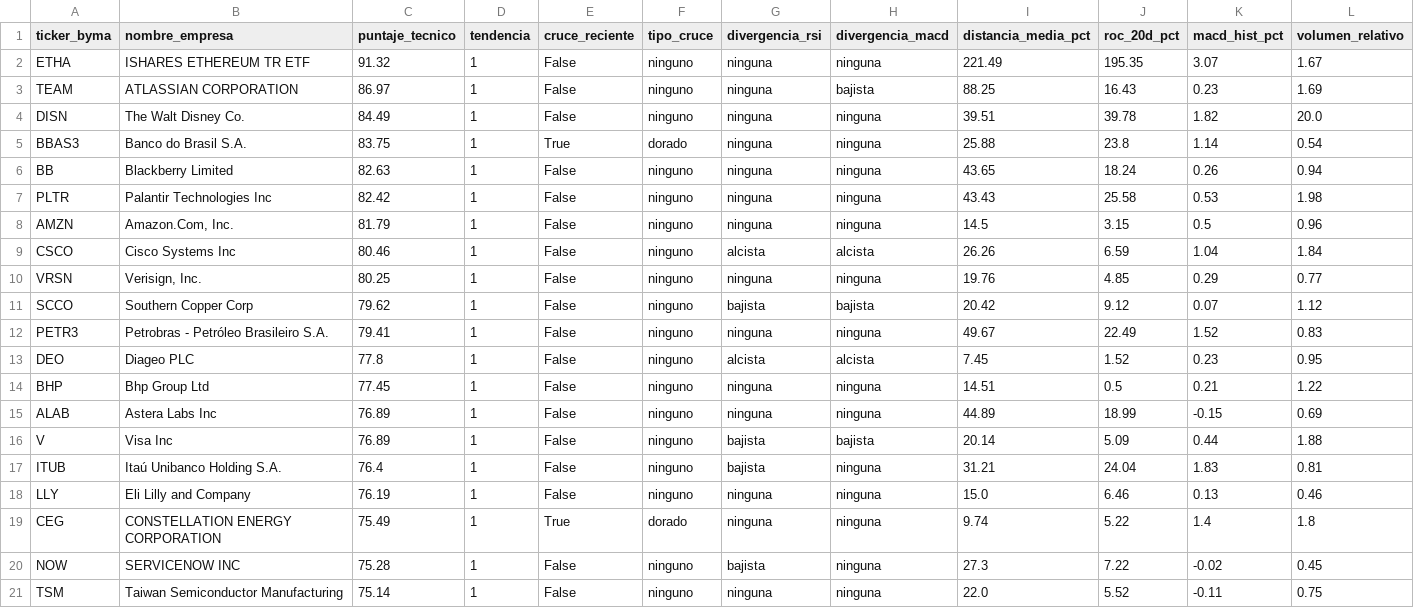
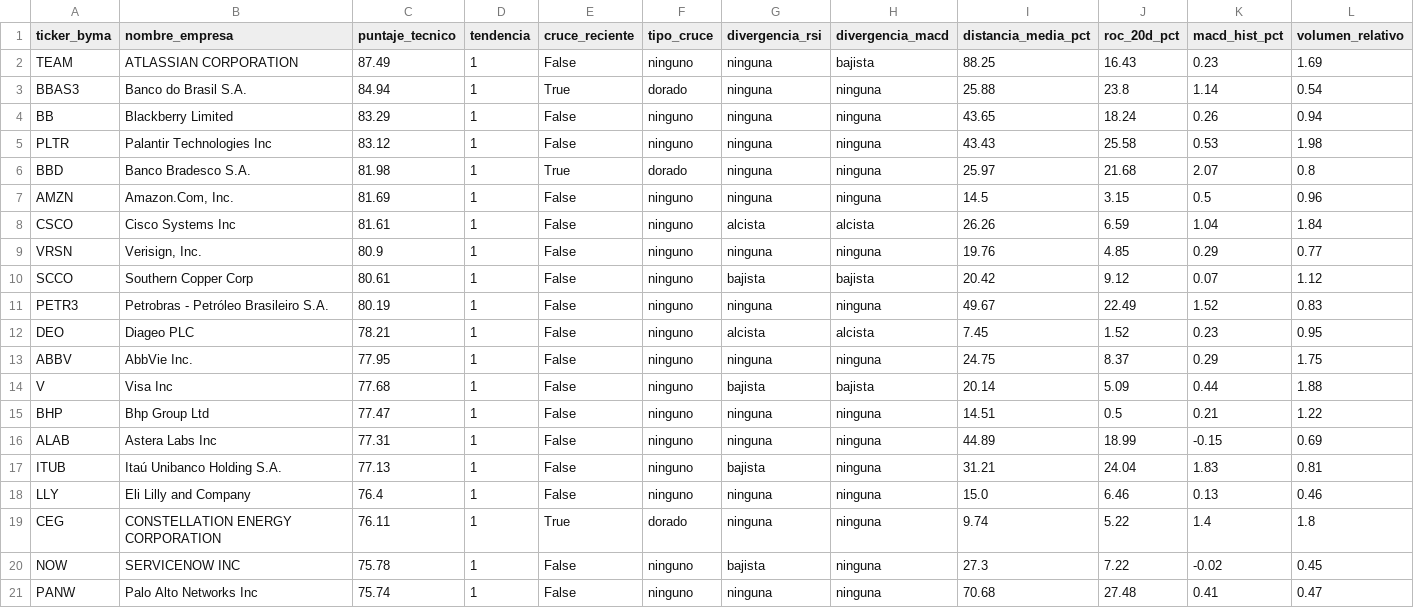
Before and after one commit to gusafig/Cedears-corto-largo, a CSV file: top_tecnico.csv, drawn as a sheet; only a part is shown; removed rows and columns are numbered as before the commit, all else as after; rows hold the shown columns only; the diff names each change by its address in the sheet, - before the commit and + after, or states it on an @@ line.

```diff
--- a/top_tecnico.csv
+++ b/top_tecnico.csv
-row 2: ETHA | ISHARES ETHEREUM TR ETF | 91.32 | 1 | False | ninguno | ninguna | ninguna | 221.49 | 195.35 | 3.07 | 1.67
-C2 (puntaje_tecnico): 86.97
+C2 (puntaje_tecnico): 87.49
-row 4: DISN | The Walt Disney Co. | 84.49 | 1 | False | ninguno | ninguna | ninguna | 39.51 | 39.78 | 1.82 | 20.0
-C3 (puntaje_tecnico): 83.75
+C3 (puntaje_tecnico): 84.94
-C4 (puntaje_tecnico): 82.63
+C4 (puntaje_tecnico): 83.29
-C5 (puntaje_tecnico): 82.42
+C5 (puntaje_tecnico): 83.12
+row 6: BBD | Banco Bradesco S.A. | 81.98 | 1 | True | dorado | ninguna | ninguna | 25.97 | 21.68 | 2.07 | 0.8
-C7 (puntaje_tecnico): 81.79
+C7 (puntaje_tecnico): 81.69
-C8 (puntaje_tecnico): 80.46
+C8 (puntaje_tecnico): 81.61
-C9 (puntaje_tecnico): 80.25
+C9 (puntaje_tecnico): 80.9
-C10 (puntaje_tecnico): 79.62
+C10 (puntaje_tecnico): 80.61
-C11 (puntaje_tecnico): 79.41
+C11 (puntaje_tecnico): 80.19
-C12 (puntaje_tecnico): 77.8
+C12 (puntaje_tecnico): 78.21
+row 13: ABBV | AbbVie Inc. | 77.95 | 1 | False | ninguno | ninguna | ninguna | 24.75 | 8.37 | 0.29 | 1.75
+row 14: V | Visa Inc | 77.68 | 1 | False | ninguno | bajista | bajista | 20.14 | 5.09 | 0.44 | 1.88
-C15 (puntaje_tecnico): 77.45
+C15 (puntaje_tecnico): 77.47
-C16 (puntaje_tecnico): 76.89
+C16 (puntaje_tecnico): 77.31
-row 16: V | Visa Inc | 76.89 | 1 | False | ninguno | bajista | bajista | 20.14 | 5.09 | 0.44 | 1.88
-C17 (puntaje_tecnico): 76.4
+C17 (puntaje_tecnico): 77.13
-C18 (puntaje_tecnico): 76.19
+C18 (puntaje_tecnico): 76.4
-C19 (puntaje_tecnico): 75.49
+C19 (puntaje_tecnico): 76.11
-C20 (puntaje_tecnico): 75.28
+C20 (puntaje_tecnico): 75.78
-row 21: TSM | Taiwan Semiconductor Manufacturing | 75.14 | 1 | False | ninguno | ninguna | ninguna | 22.0 | 5.52 | -0.11 | 0.75
+row 21: PANW | Palo Alto Networks Inc | 75.74 | 1 | False | ninguno | ninguna | ninguna | 70.68 | 27.48 | 0.41 | 0.47
```
Also changed, not shown: completo_tecnico.csv.
